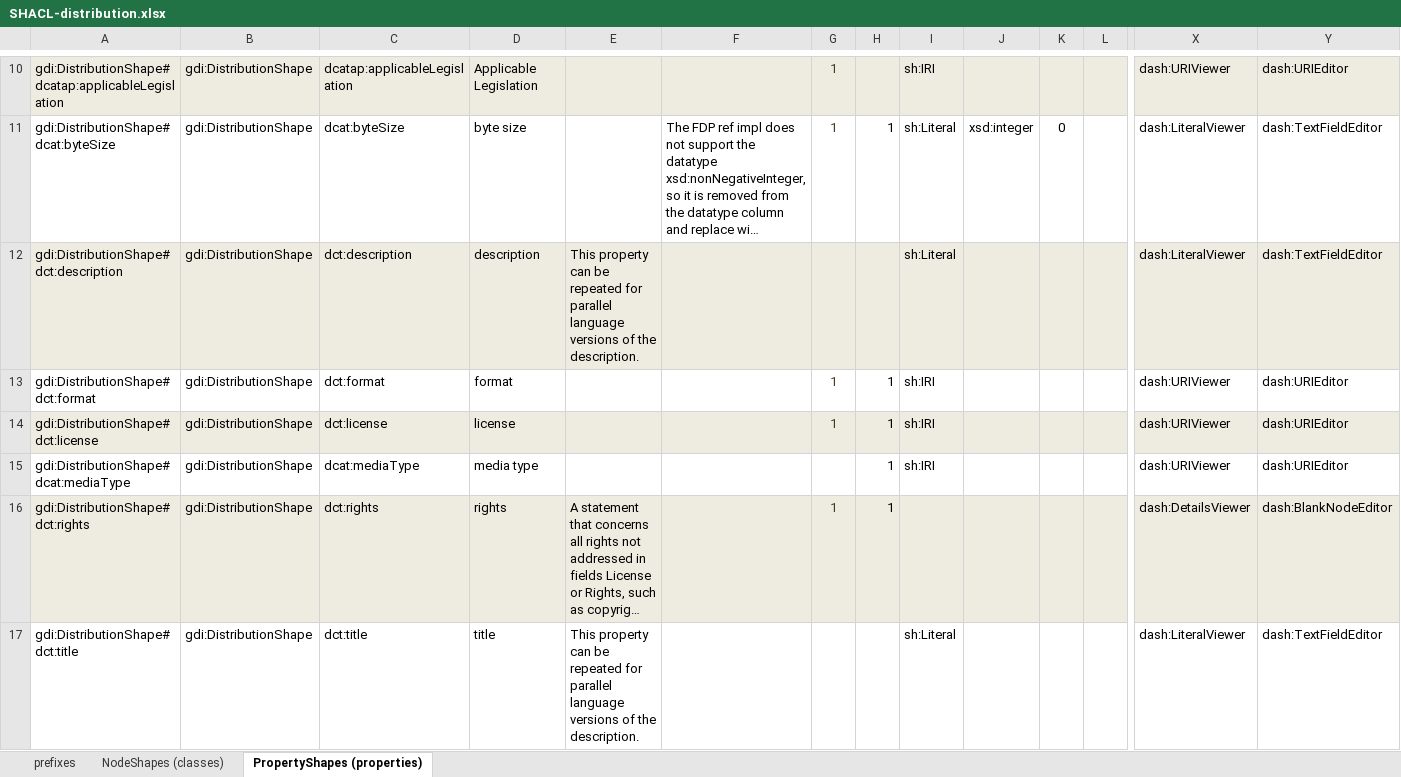
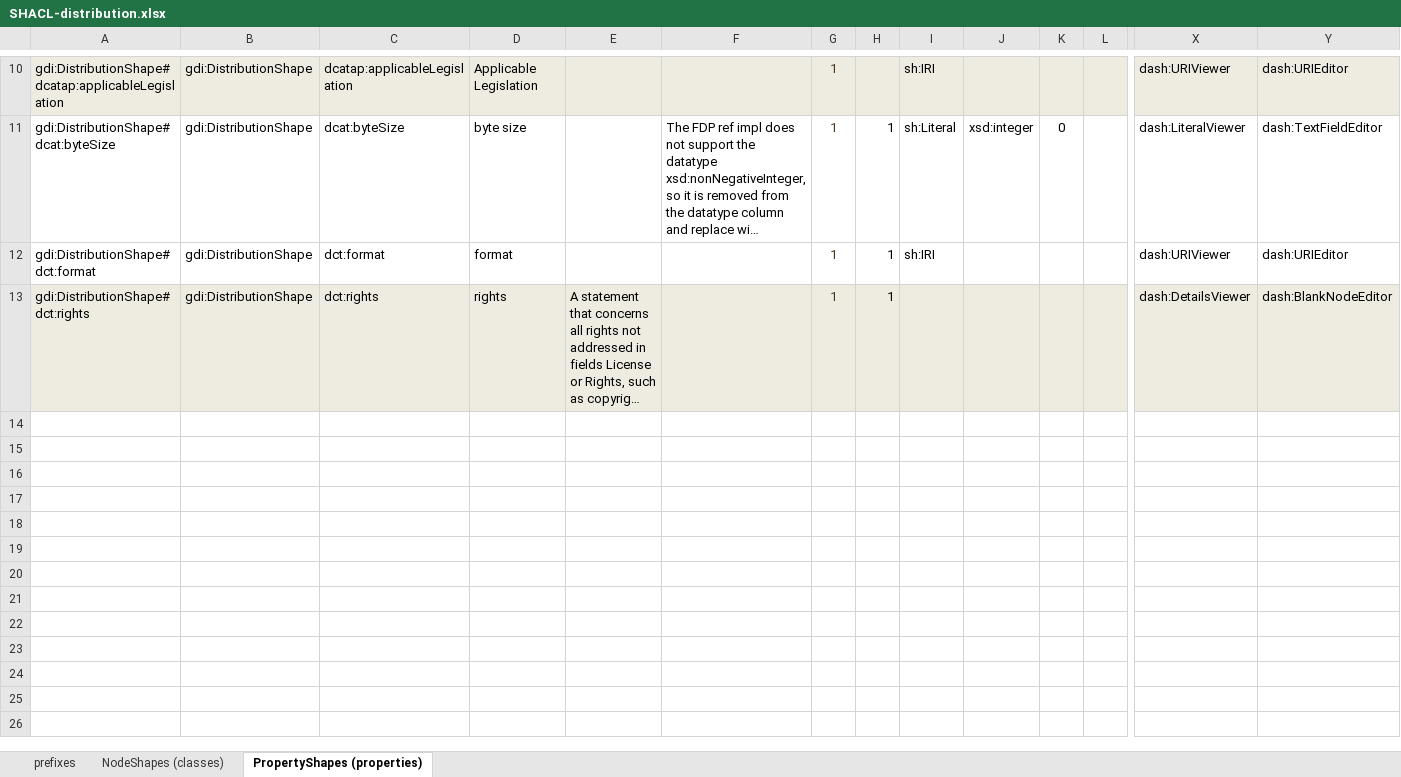
Before and after one commit to GenomicDataInfrastructure/gdi-metadata, an Excel workbook: Formulasation(shacl)/core/Templates/SHACL-distribution.xlsx, sheet PropertyShapes (properties), drawn as a sheet; only a part is shown, gaps mark what is left out; long unchanged cells end in …; values as stored, in another font and other column widths than the file's, no borders; conditional formats not drawn; rows hold the shown columns only; the diff names each change by its address in the sheet, - before the commit and + after, or states it on an @@ line.

```diff
--- a/Formulasation(shacl)/core/Templates/SHACL-distribution.xlsx (sheet PropertyShapes (properties))
+++ b/Formulasation(shacl)/core/Templates/SHACL-distribution.xlsx (sheet PropertyShapes (properties))
-row 12: gdi:DistributionShape#dct:description | gdi:DistributionShape | dct:description | description | This property can be repeated for parallel language versions of the description. |  |  |  | sh:Literal |  |  |  | dash:LiteralViewer | dash:TextFieldEditor
-row 14: gdi:DistributionShape#dct:license | gdi:DistributionShape | dct:license | license |  |  | 1 | 1 | sh:IRI |  |  |  | dash:URIViewer | dash:URIEditor
-row 15: gdi:DistributionShape#dcat:mediaType | gdi:DistributionShape | dcat:mediaType | media type |  |  |  | 1 | sh:IRI |  |  |  | dash:URIViewer | dash:URIEditor
-row 17: gdi:DistributionShape#dct:title | gdi:DistributionShape | dct:title | title | This property can be repeated for parallel language versions of the description. |  |  |  | sh:Literal |  |  |  | dash:LiteralViewer | dash:TextFieldEditor
```
Also changed, not shown: formulas that keep their value, Formulasation(shacl)/core/Templates/SHACL-agent-open-protected.xlsx, Formulasation(shacl)/core/Templates/SHACL-agent-sensitive.xlsx, 28 other files.
